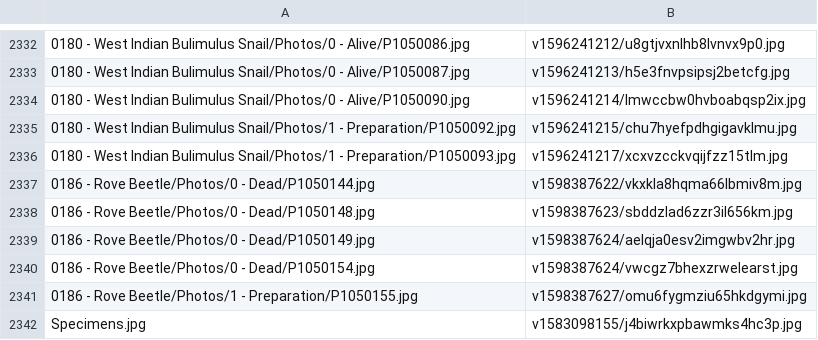
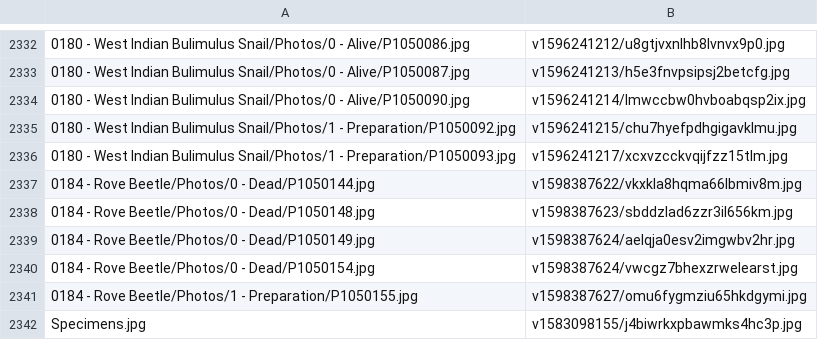
Before and after one commit to ZGorlock/SpecimensWebsiteGenerator, a CSV file: resources/imageReferences.csv, drawn as a sheet; only a part is shown, gaps mark what is left out.

Commit message:
Updated Specimen

```diff
--- a/resources/imageReferences.csv
+++ b/resources/imageReferences.csv
@@ -2336,7 +2336,7 @@
 0180 - West Indian Bulimulus Snail/Photos/1 - Preparation/P1050093.jpg,v1596241217/xcxvzcckvqijfzz15tlm.jpg
-0186 - Rove Beetle/Photos/0 - Dead/P1050144.jpg,v1598387622/vkxkla8hqma66lbmiv8m.jpg
-0186 - Rove Beetle/Photos/0 - Dead/P1050148.jpg,v1598387623/sbddzlad6zzr3il656km.jpg
-0186 - Rove Beetle/Photos/0 - Dead/P1050149.jpg,v1598387624/aelqja0esv2imgwbv2hr.jpg
-0186 - Rove Beetle/Photos/0 - Dead/P1050154.jpg,v1598387624/vwcgz7bhexzrwelearst.jpg
-0186 - Rove Beetle/Photos/1 - Preparation/P1050155.jpg,v1598387627/omu6fygmziu65hkdgymi.jpg
+0184 - Rove Beetle/Photos/0 - Dead/P1050144.jpg,v1598387622/vkxkla8hqma66lbmiv8m.jpg
+0184 - Rove Beetle/Photos/0 - Dead/P1050148.jpg,v1598387623/sbddzlad6zzr3il656km.jpg
+0184 - Rove Beetle/Photos/0 - Dead/P1050149.jpg,v1598387624/aelqja0esv2imgwbv2hr.jpg
+0184 - Rove Beetle/Photos/0 - Dead/P1050154.jpg,v1598387624/vwcgz7bhexzrwelearst.jpg
+0184 - Rove Beetle/Photos/1 - Preparation/P1050155.jpg,v1598387627/omu6fygmziu65hkdgymi.jpg
 Specimens.jpg,v1583098155/j4biwrkxpbawmks4hc3p.jpg
```
